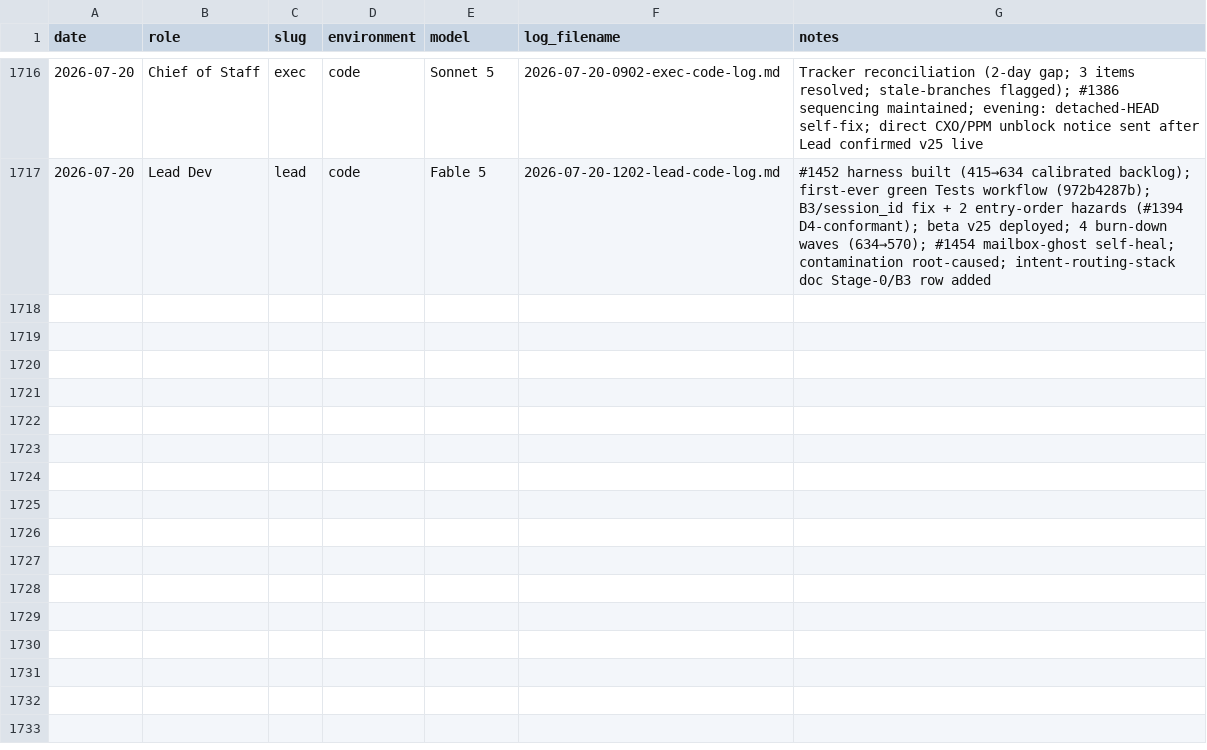
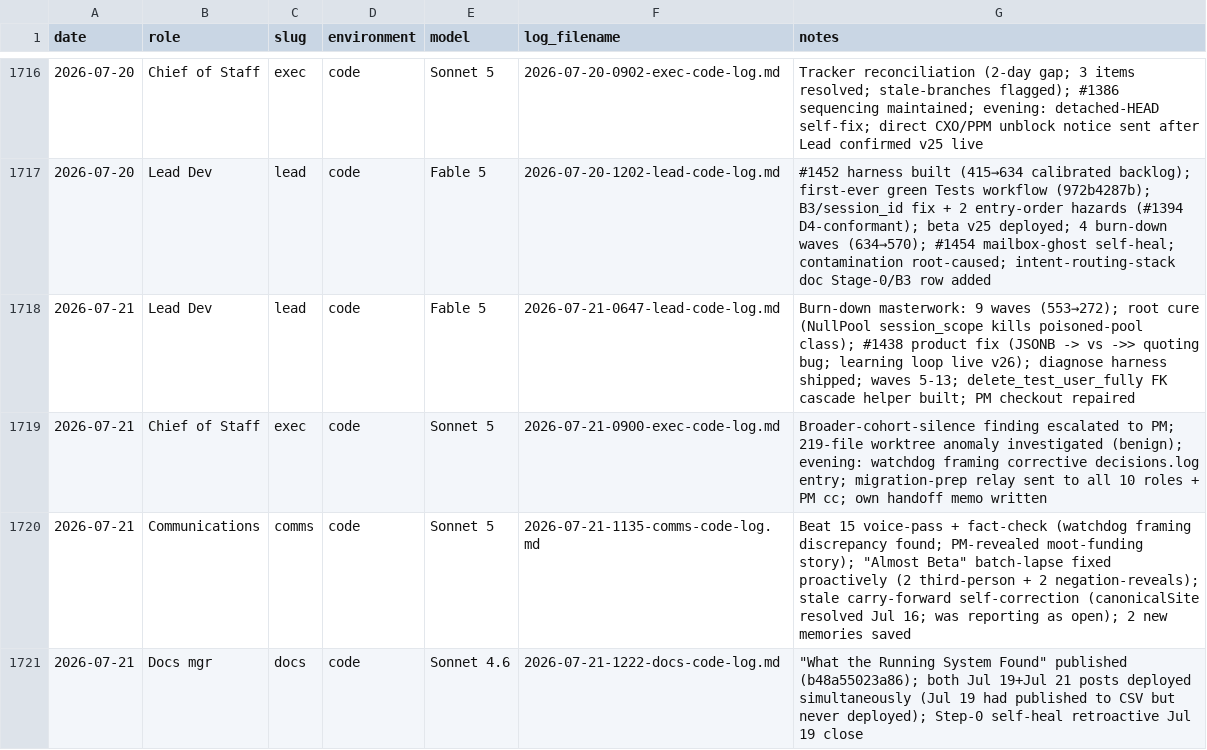
Before and after one commit to Nitjsefnie-OSC/piper-morgan-product, a CSV file: docs/internal/operations/agent-activity-log.csv, drawn as a sheet; only a part is shown, gaps mark what is left out.

```diff
--- a/docs/internal/operations/agent-activity-log.csv
+++ b/docs/internal/operations/agent-activity-log.csv
@@ -1717 +1717,5 @@ date,role,slug,environment,model,log_filename,notes
 2026-07-20,Lead Dev,lead,code,Fable 5,2026-07-20-1202-lead-code-log.md,#1452 harness built (415→634 calibrated backlog); first-ever green Tests workflow (972b4287b); B3/session_id fix + 2 entry-order hazards (#1394 D4-conformant); beta v25 deployed; 4 burn-down waves (634→570); #1454 mailbox-ghost self-heal; contamination root-caused; intent-routing-stack doc Stage-0/B3 row added
+2026-07-21,Lead Dev,lead,code,Fable 5,2026-07-21-0647-lead-code-log.md,Burn-down masterwork: 9 waves (553→272); root cure (NullPool session_scope kills poisoned-pool class); #1438 product fix (JSONB -> vs ->> quoting bug; learning loop live v26); diagnose harness shipped; waves 5-13; delete_test_user_fully FK cascade helper built; PM checkout repaired
+2026-07-21,Chief of Staff,exec,code,Sonnet 5,2026-07-21-0900-exec-code-log.md,Broader-cohort-silence finding escalated to PM; 219-file worktree anomaly investigated (benign); evening: watchdog framing corrective decisions.log entry; migration-prep relay sent to all 10 roles + PM cc; own handoff memo written
+2026-07-21,Communications,comms,code,Sonnet 5,2026-07-21-1135-comms-code-log.md,"Beat 15 voice-pass + fact-check (watchdog framing discrepancy found; PM-revealed moot-funding story); ""Almost Beta"" batch-lapse fixed proactively (2 third-person + 2 negation-reveals); stale carry-forward self-correction (canonicalSite resolved Jul 16; was reporting as open); 2 new memories saved"
+2026-07-21,Docs mgr,docs,code,Sonnet 4.6,2026-07-21-1222-docs-code-log.md,"""What the Running System Found"" published (b48a55023a86); both Jul 19+Jul 21 posts deployed simultaneously (Jul 19 had published to CSV but never deployed); Step-0 self-heal retroactive Jul 19 close"
```
Also changed, not shown: 1 other file.
